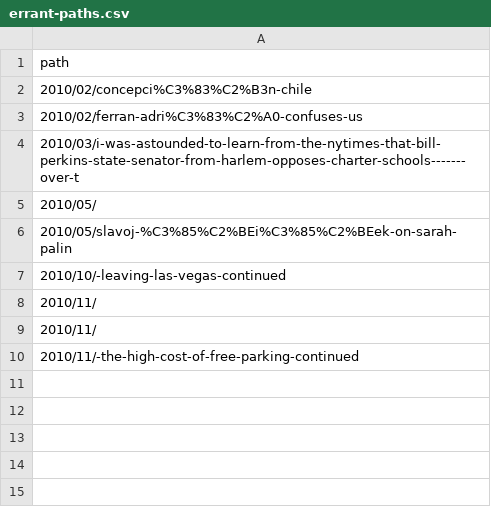
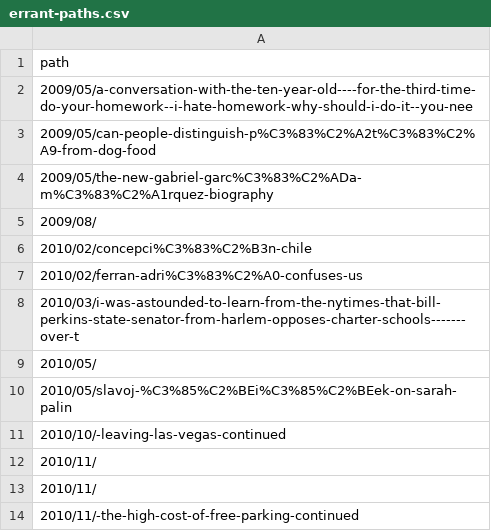
Before and after one commit to bldavies/MRposts, a CSV file: data-raw/errant-paths.csv, drawn as a sheet.

```diff
--- a/data-raw/errant-paths.csv
+++ b/data-raw/errant-paths.csv
@@ -1,2 +1,6 @@
 path
+2009/05/a-conversation-with-the-ten-year-old----for-the-third-time-do-your-homework--i-hate-homework-why-should-i-do-it--you-nee
+2009/05/can-people-distinguish-p%C3%83%C2%A2t%C3%83%C2%A9-from-dog-food
+2009/05/the-new-gabriel-garc%C3%83%C2%ADa-m%C3%83%C2%A1rquez-biography
+2009/08/
 2010/02/concepci%C3%83%C2%B3n-chile
```
Also changed, not shown: 5 other files.
